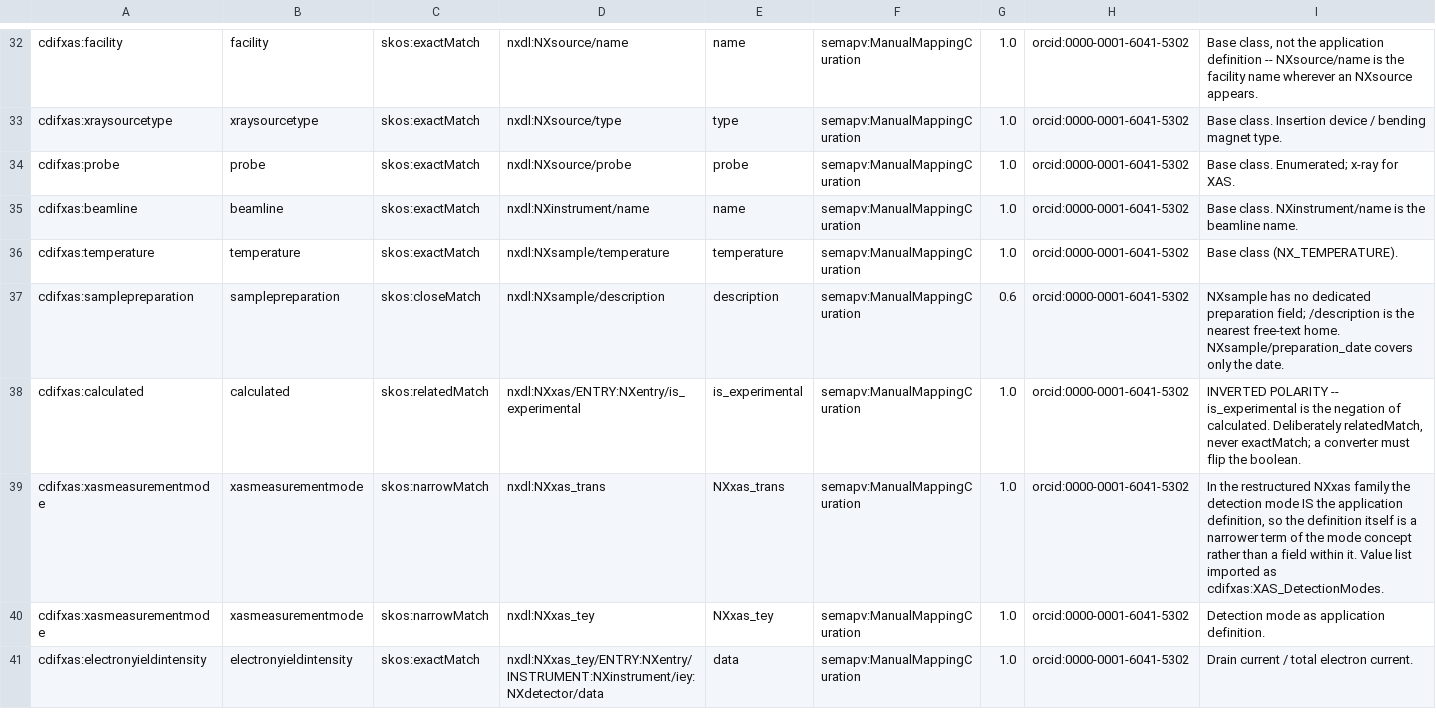
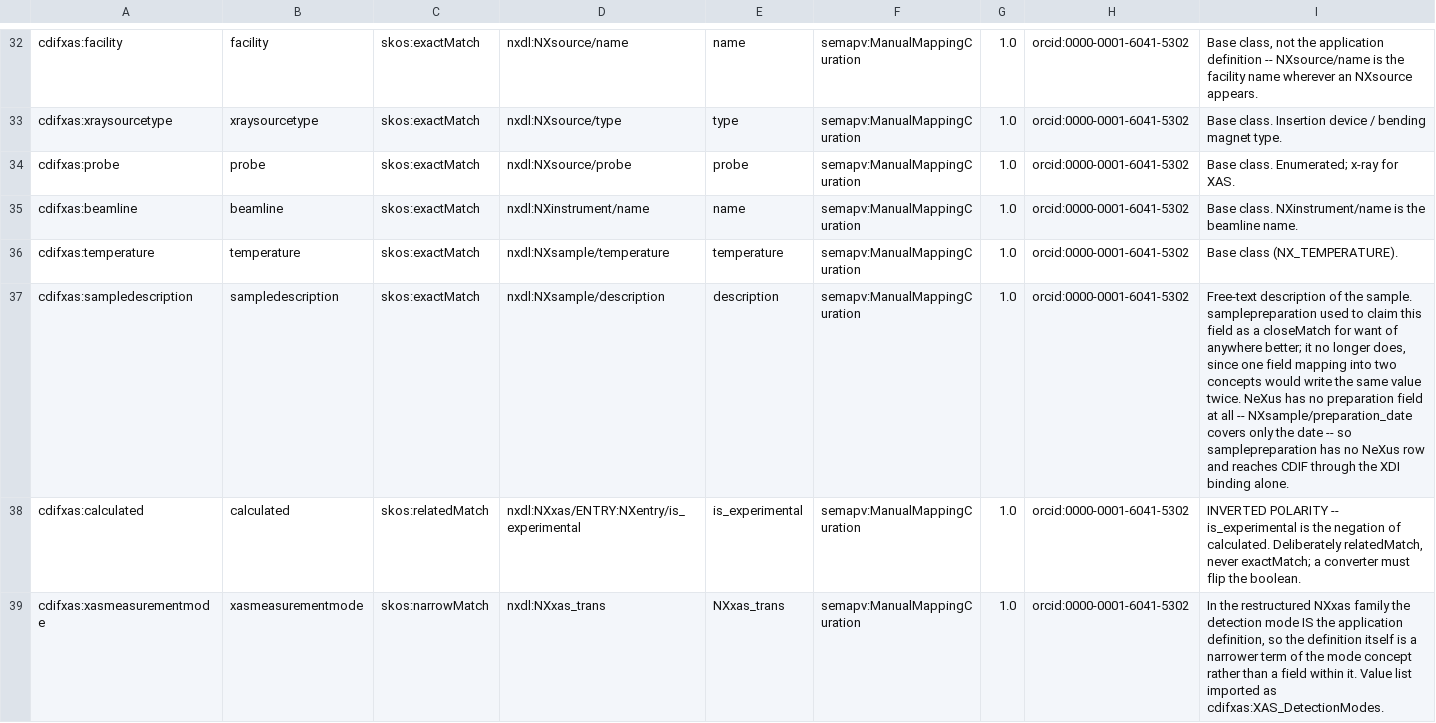
Before and after one commit to usgin/cdifnexmetadata, a TSV file: src/hdf5metadata/data/cdifxas-to-nexus.sssom.tsv, drawn as a sheet; only a part is shown, gaps mark what is left out; the shorter side is filled out with more unchanged rows.

```diff
--- a/src/hdf5metadata/data/cdifxas-to-nexus.sssom.tsv
+++ b/src/hdf5metadata/data/cdifxas-to-nexus.sssom.tsv
@@ -36,3 +36,3 @@ cdifxas:beamline	beamline	skos:exactMatch	nxdl:NXinstrument/name	name	semapv:Man
 cdifxas:temperature	temperature	skos:exactMatch	nxdl:NXsample/temperature	temperature	semapv:ManualMappingCuration	1.0	orcid:0000-0001-6041-5302	Base class (NX_TEMPERATURE).
-cdifxas:samplepreparation	samplepreparation	skos:closeMatch	nxdl:NXsample/description	description	semapv:ManualMappingCuration	0.6	orcid:0000-0001-6041-5302	NXsample has no dedicated preparation field; /description is the nearest free-text home. NXsample/preparation_date covers only the date.
+cdifxas:sampledescription	sampledescription	skos:exactMatch	nxdl:NXsample/description	description	semapv:ManualMappingCuration	1.0	orcid:0000-0001-6041-5302	Free-text description of the sample. samplepreparation used to claim this field as a closeMatch for want of anywhere better; it no longer does, since one field mapping into two concepts would write the same value twice. NeXus has no preparation field at all -- NXsample/preparation_date covers only the date -- so samplepreparation has no NeXus row and reaches CDIF through the XDI binding alone.
 cdifxas:calculated	calculated	skos:relatedMatch	nxdl:NXxas/ENTRY:NXentry/is_experimental	is_experimental	semapv:ManualMappingCuration	1.0	orcid:0000-0001-6041-5302	INVERTED POLARITY -- is_experimental is the negation of calculated. Deliberately relatedMatch, never exactMatch; a converter must flip the boolean.
```
